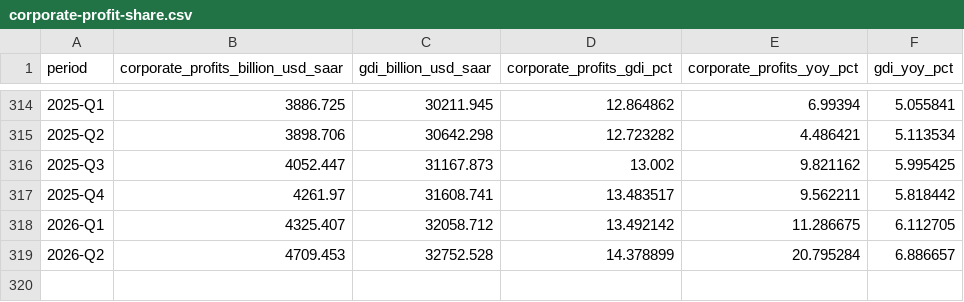
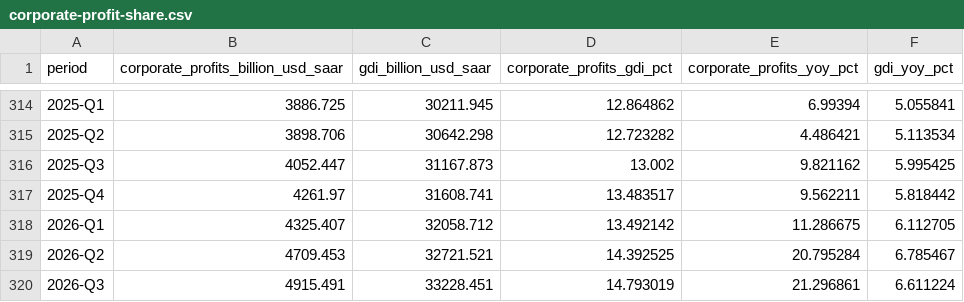
Before and after one commit to KAFKA2306/econalert, a CSV file: api/v1/profit-distribution/corporate-profit-share.csv, drawn as a sheet; only a part is shown, gaps mark what is left out.

```diff
--- a/api/v1/profit-distribution/corporate-profit-share.csv
+++ b/api/v1/profit-distribution/corporate-profit-share.csv
@@ -318,2 +318,3 @@ period,corporate_profits_billion_usd_saar,gdi_billion_usd_saar,corporate_profits
 2026-Q1,4325.407,32058.712,13.492142,11.286675,6.112705
-2026-Q2,4709.453,32752.528,14.378899,20.795284,6.886657
+2026-Q2,4709.453,32721.521,14.392525,20.795284,6.785467
+2026-Q3,4915.491,33228.451,14.793019,21.296861,6.611224
```
Also changed, not shown: 4 other files.
